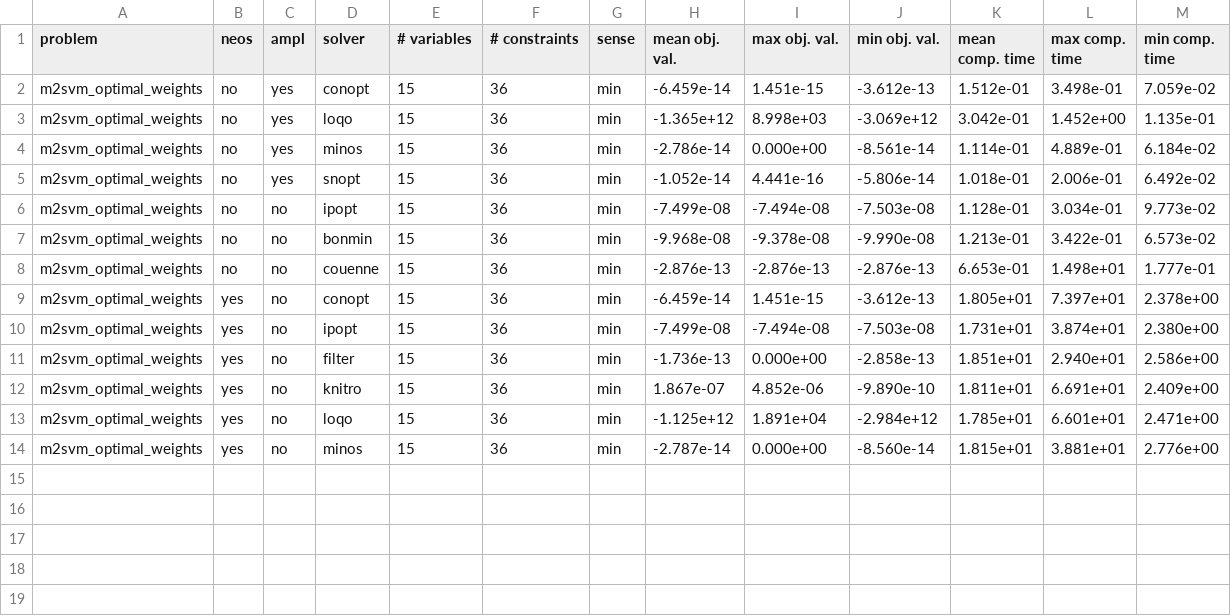
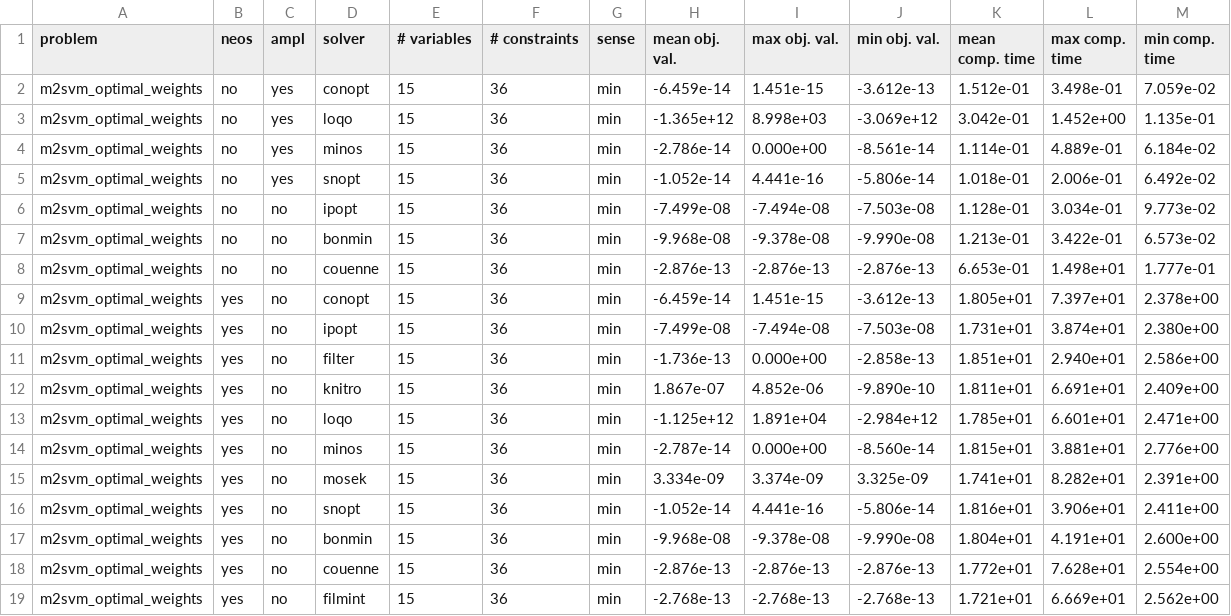
Before and after one commit to groupoasys/Comparison_non_linear_solvers, a CSV file: M2SVM_Optimal_Weights/results_m2svm_optimal_weights/summary_results.csv, drawn as a sheet; the diff names each change by its address in the sheet, - before the commit and + after, or states it on an @@ line.

Commit message:
Update the summary of the results

```diff
--- a/M2SVM_Optimal_Weights/results_m2svm_optimal_weights/summary_results.csv
+++ b/M2SVM_Optimal_Weights/results_m2svm_optimal_weights/summary_results.csv
+row 15: m2svm_optimal_weights | yes | no | mosek | 15 | 36 | min | 3.334e-09 | 3.374e-09 | 3.325e-09 | 1.741e+01 | 8.282e+01 | 2.391e+00
+row 16: m2svm_optimal_weights | yes | no | snopt | 15 | 36 | min | -1.052e-14 | 4.441e-16 | -5.806e-14 | 1.816e+01 | 3.906e+01 | 2.411e+00
+row 17: m2svm_optimal_weights | yes | no | bonmin | 15 | 36 | min | -9.968e-08 | -9.378e-08 | -9.990e-08 | 1.804e+01 | 4.191e+01 | 2.600e+00
+row 18: m2svm_optimal_weights | yes | no | couenne | 15 | 36 | min | -2.876e-13 | -2.876e-13 | -2.876e-13 | 1.772e+01 | 7.628e+01 | 2.554e+00
+row 19: m2svm_optimal_weights | yes | no | filmint | 15 | 36 | min | -2.768e-13 | -2.768e-13 | -2.768e-13 | 1.721e+01 | 6.669e+01 | 2.562e+00
```
Also changed, not shown: 10 other files.
